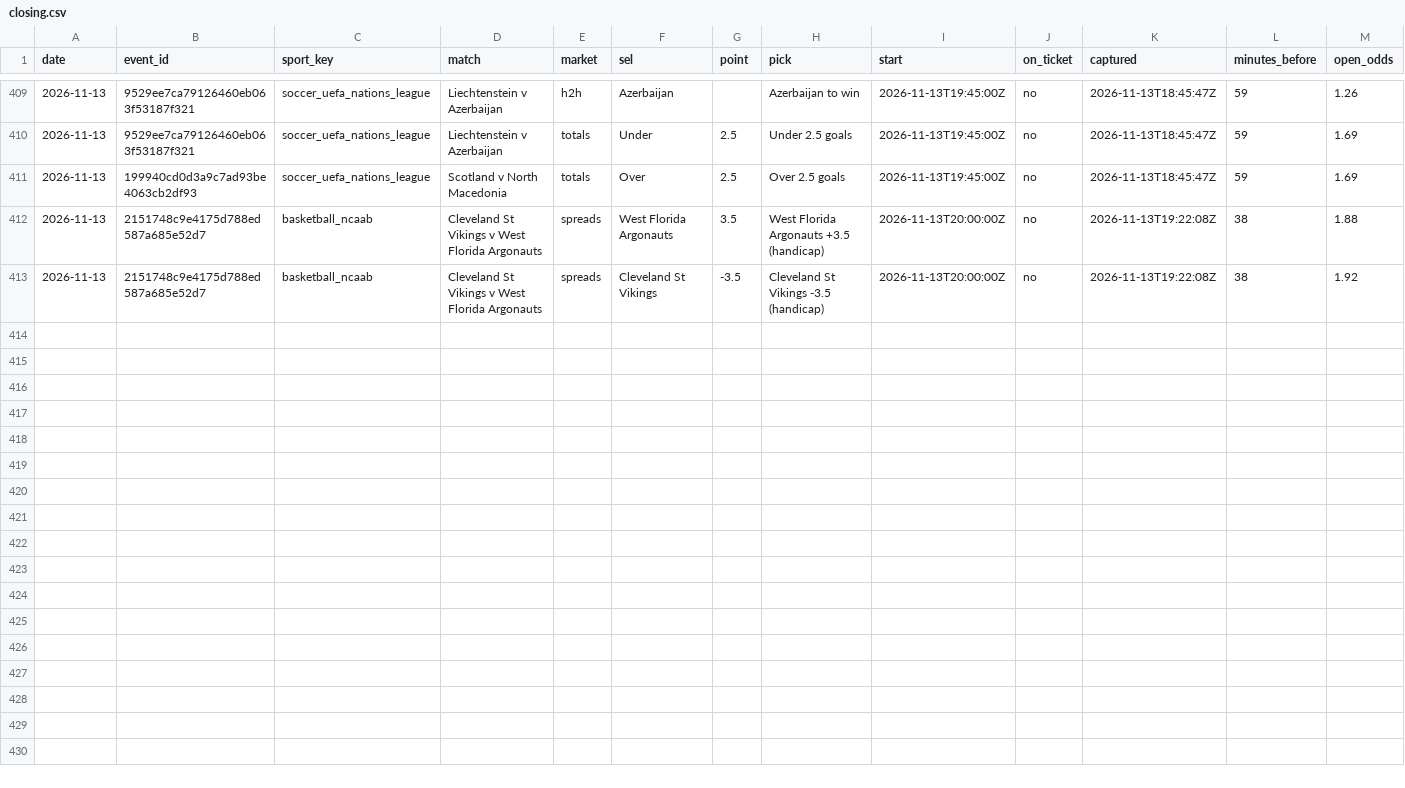
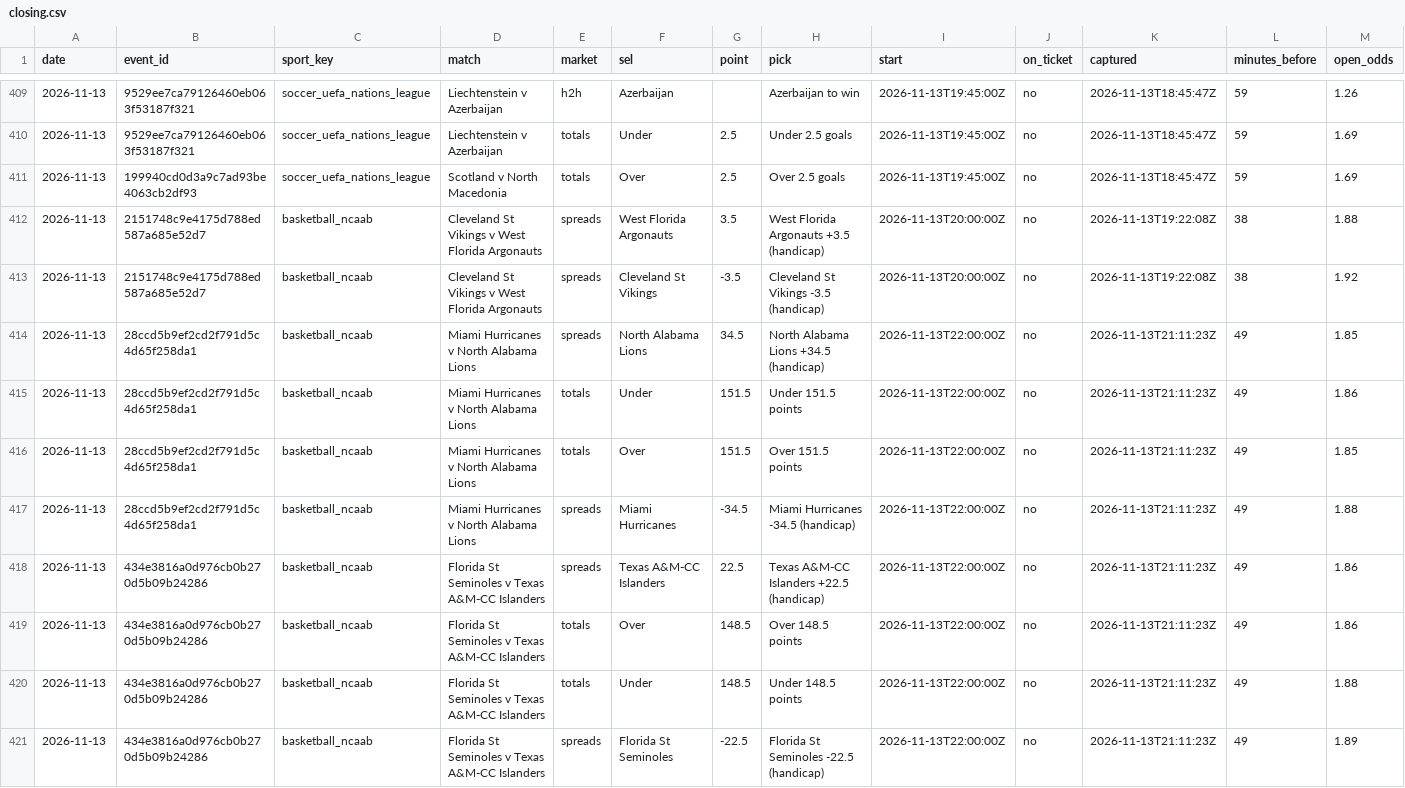
Before and after one commit to tralesmile/kockajse, a CSV file: data/closing.csv, drawn as a sheet; only a part is shown, gaps mark what is left out; rows hold the shown columns only; the diff names each change by its address in the sheet, - before the commit and + after, or states it on an @@ line.

Commit message:
Update closing prices

```diff
--- a/data/closing.csv
+++ b/data/closing.csv
+row 414: 2026-11-13 | 28ccd5b9ef2cd2f791d5c4d65f258da1 | basketball_ncaab | Miami Hurricanes v North Alabama Lions | spreads | North Alabama Lions | 34.5 | North Alabama Lions +34.5 (handicap) | 2026-11-13T22:00:00Z | no | 2026-11-13T21:11:23Z | 49 | 1.85
+row 415: 2026-11-13 | 28ccd5b9ef2cd2f791d5c4d65f258da1 | basketball_ncaab | Miami Hurricanes v North Alabama Lions | totals | Under | 151.5 | Under 151.5 points | 2026-11-13T22:00:00Z | no | 2026-11-13T21:11:23Z | 49 | 1.86
+row 416: 2026-11-13 | 28ccd5b9ef2cd2f791d5c4d65f258da1 | basketball_ncaab | Miami Hurricanes v North Alabama Lions | totals | Over | 151.5 | Over 151.5 points | 2026-11-13T22:00:00Z | no | 2026-11-13T21:11:23Z | 49 | 1.85
+row 417: 2026-11-13 | 28ccd5b9ef2cd2f791d5c4d65f258da1 | basketball_ncaab | Miami Hurricanes v North Alabama Lions | spreads | Miami Hurricanes | -34.5 | Miami Hurricanes -34.5 (handicap) | 2026-11-13T22:00:00Z | no | 2026-11-13T21:11:23Z | 49 | 1.88
+row 418: 2026-11-13 | 434e3816a0d976cb0b270d5b09b24286 | basketball_ncaab | Florida St Seminoles v Texas A&M-CC Islanders | spreads | Texas A&M-CC Islanders | 22.5 | Texas A&M-CC Islanders +22.5 (handicap) | 2026-11-13T22:00:00Z | no | 2026-11-13T21:11:23Z | 49 | 1.86
+row 419: 2026-11-13 | 434e3816a0d976cb0b270d5b09b24286 | basketball_ncaab | Florida St Seminoles v Texas A&M-CC Islanders | totals | Over | 148.5 | Over 148.5 points | 2026-11-13T22:00:00Z | no | 2026-11-13T21:11:23Z | 49 | 1.86
+row 420: 2026-11-13 | 434e3816a0d976cb0b270d5b09b24286 | basketball_ncaab | Florida St Seminoles v Texas A&M-CC Islanders | totals | Under | 148.5 | Under 148.5 points | 2026-11-13T22:00:00Z | no | 2026-11-13T21:11:23Z | 49 | 1.88
+row 421: 2026-11-13 | 434e3816a0d976cb0b270d5b09b24286 | basketball_ncaab | Florida St Seminoles v Texas A&M-CC Islanders | spreads | Florida St Seminoles | -22.5 | Florida St Seminoles -22.5 (handicap) | 2026-11-13T22:00:00Z | no | 2026-11-13T21:11:23Z | 49 | 1.89
```
Also changed, not shown: 2 other files.
